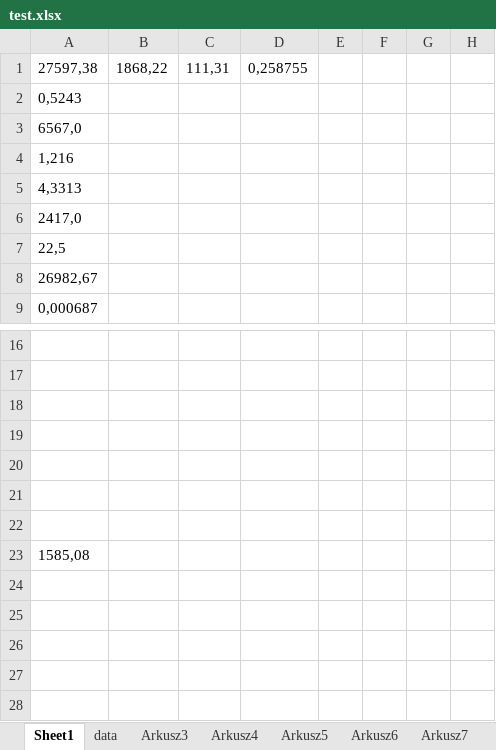
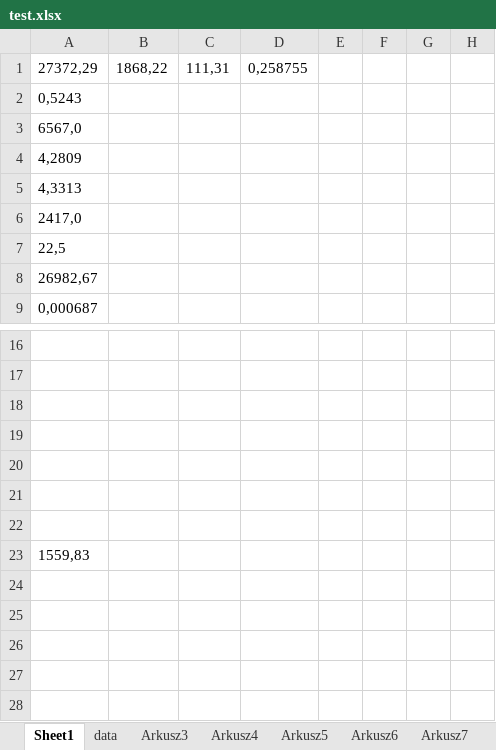
Before and after one commit to lunerien/price_updater, an Excel workbook: test.xlsx, sheet Sheet1, drawn as a sheet; only a part is shown, gaps mark what is left out; values as stored, in another font and other column widths than the file's, no borders; the diff names each change by its address in the sheet, - before the commit and + after, or states it on an @@ line.

```diff
--- a/test.xlsx (sheet Sheet1)
+++ b/test.xlsx (sheet Sheet1)
-A1: 27597,38
+A1: 27372,29
-A4: 1,216
+A4: 4,2809
-A23: 1585,08
+A23: 1559,83
```
Also changed, not shown: sheet data, 6 other files.
